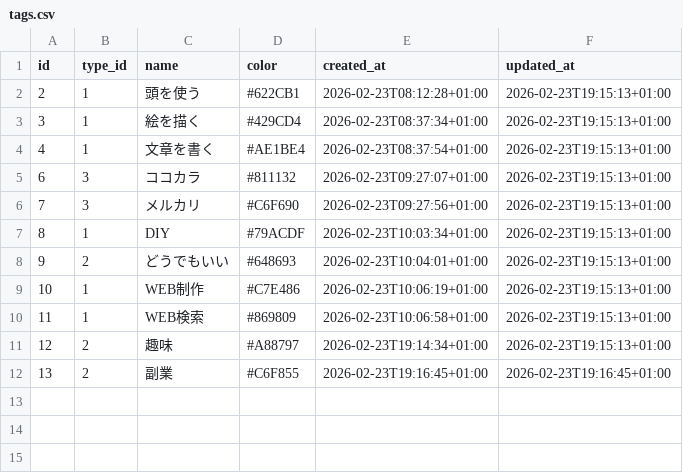
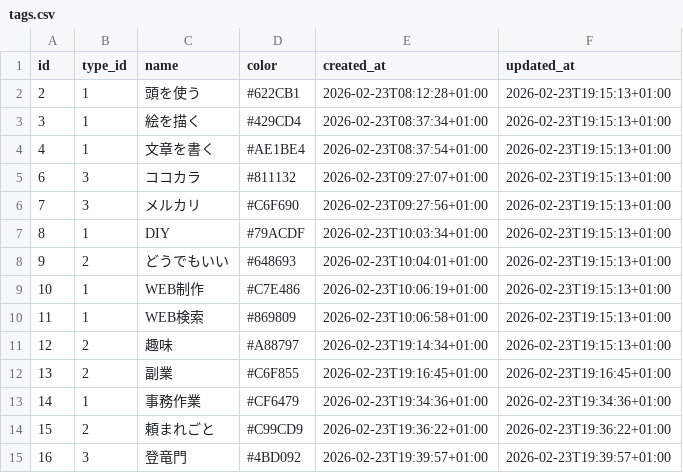
Before and after one commit to ryogaktm/todo, a CSV file: data/tags.csv, drawn as a sheet.

```diff
--- a/data/tags.csv
+++ b/data/tags.csv
@@ -12 +12,4 @@ id,type_id,name,color,created_at,updated_at
 13,2,副業,#C6F855,2026-02-23T19:16:45+01:00,2026-02-23T19:16:45+01:00
+14,1,事務作業,#CF6479,2026-02-23T19:34:36+01:00,2026-02-23T19:34:36+01:00
+15,2,頼まれごと,#C99CD9,2026-02-23T19:36:22+01:00,2026-02-23T19:36:22+01:00
+16,3,登竜門,#4BD092,2026-02-23T19:39:57+01:00,2026-02-23T19:39:57+01:00
```
Also changed, not shown: data/tag_types.csv, data/tasks.csv, 3 other files.
